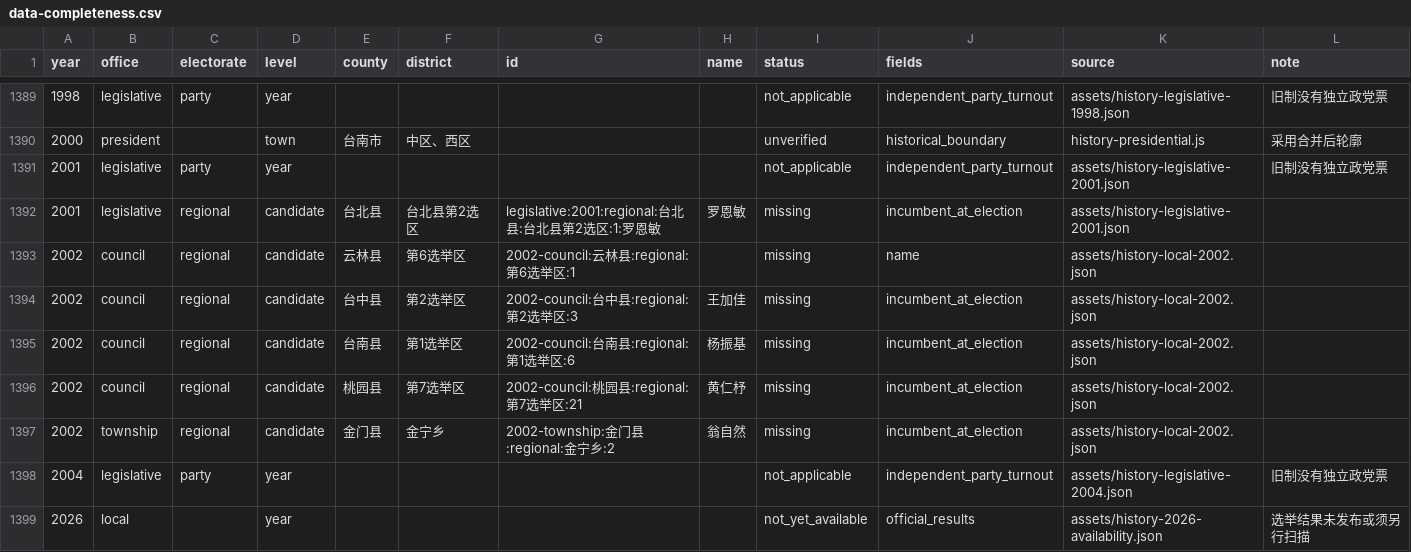
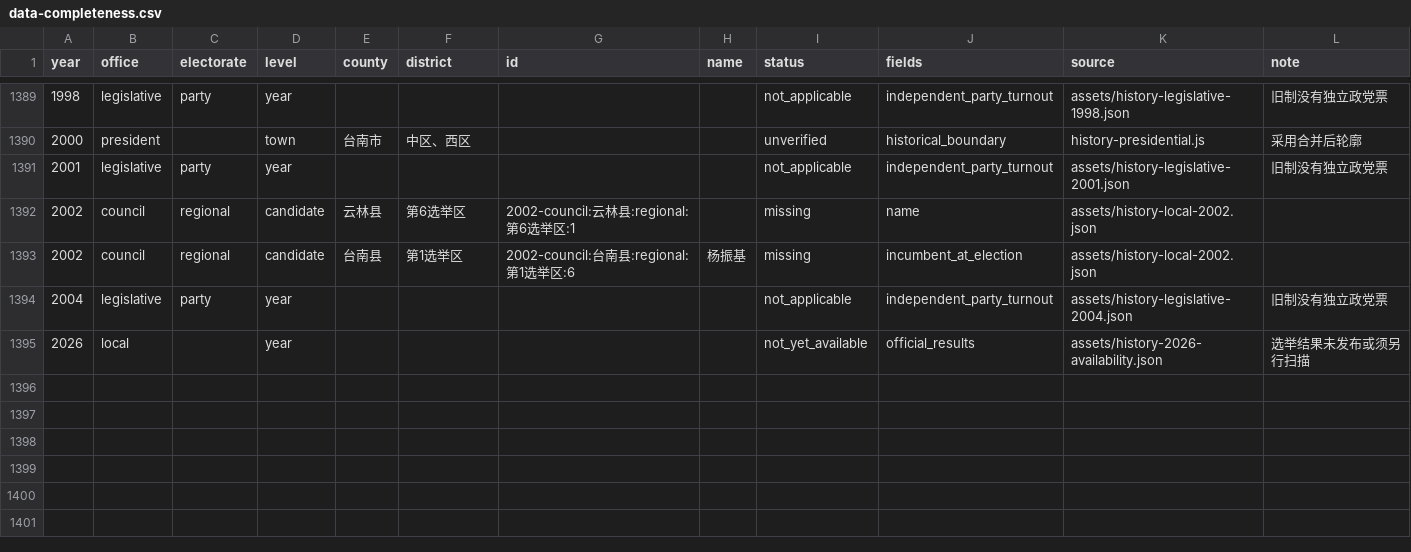
Before and after one commit to AlexWei2048/taiwan-map-painter, a CSV file: reports/data-completeness.csv, drawn as a sheet; only a part is shown, gaps mark what is left out; the diff names each change by its address in the sheet, - before the commit and + after, or states it on an @@ line.

```diff
--- a/reports/data-completeness.csv
+++ b/reports/data-completeness.csv
-row 1392: 2001 | legislative | regional | candidate | 台北县 | 台北县第2选区 | legislative:2001:regional:台北县:台北县第2选区:1:罗恩敏 | 罗恩敏 | missing | incumbent_at_election | assets/history-legislative-2001.json
-row 1394: 2002 | council | regional | candidate | 台中县 | 第2选举区 | 2002-council:台中县:regional:第2选举区:3 | 王加佳 | missing | incumbent_at_election | assets/history-local-2002.json
-row 1396: 2002 | council | regional | candidate | 桃园县 | 第7选举区 | 2002-council:桃园县:regional:第7选举区:21 | 黄仁杼 | missing | incumbent_at_election | assets/history-local-2002.json
-row 1397: 2002 | township | regional | candidate | 金门县 | 金宁乡 | 2002-township:金门县:regional:金宁乡:2 | 翁自然 | missing | incumbent_at_election | assets/history-local-2002.json
```
Also changed, not shown: 7 other files.
